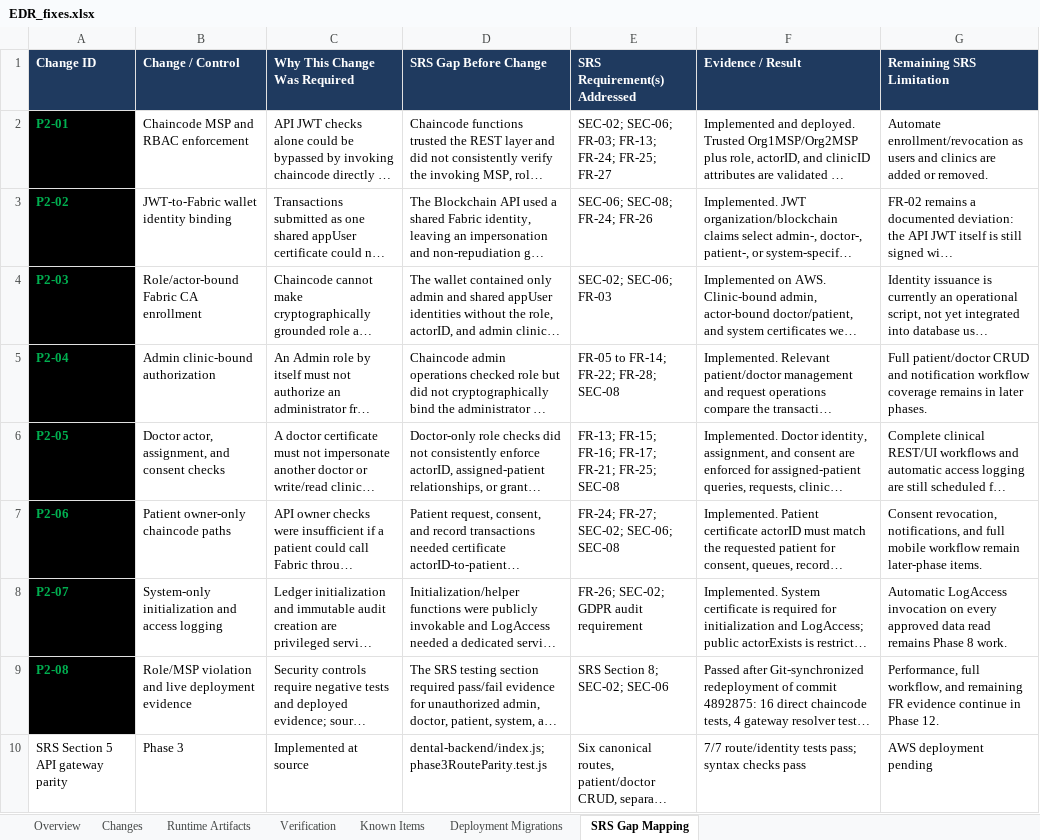
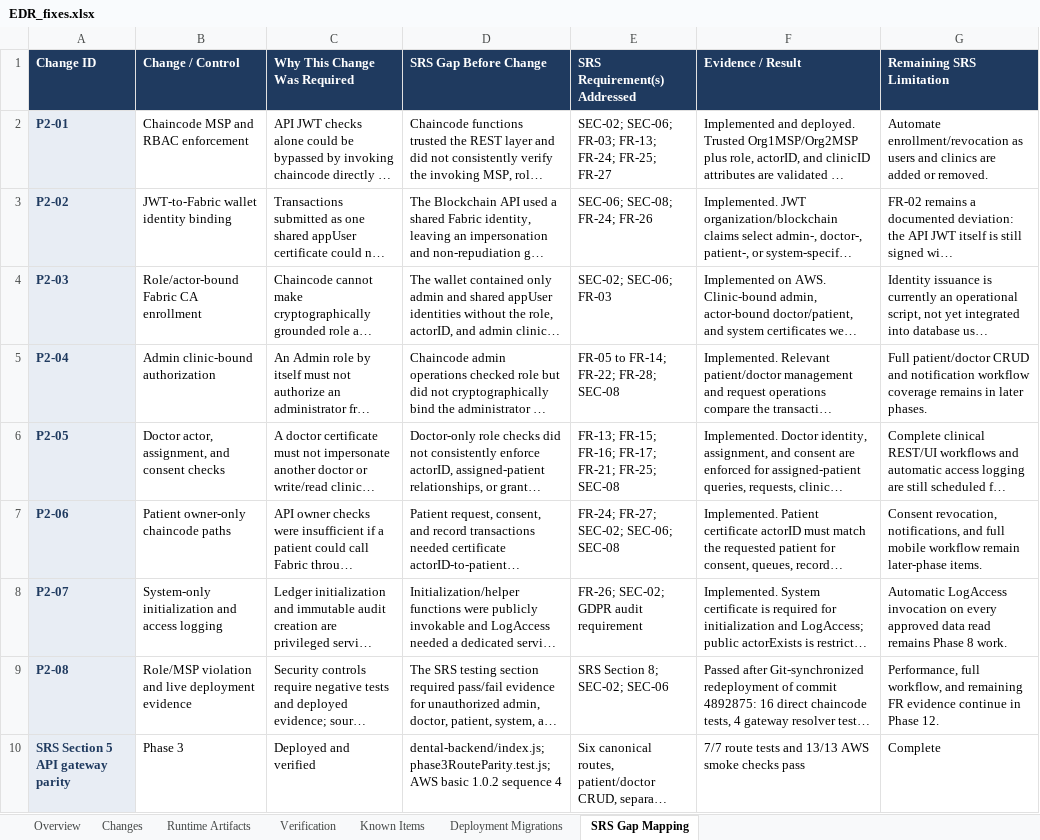
Before and after one commit to dij0o/EDR, an Excel workbook: outputs/EDR_fixes.xlsx, sheet SRS Gap Mapping, drawn as a sheet; long unchanged cells end in …; values as stored, in another font and other column widths than the file's, no borders; the diff names each change by its address in the sheet, - before the commit and + after, or states it on an @@ line.

Commit message:
Record Phase 3 AWS deployment

```diff
--- a/outputs/EDR_fixes.xlsx (sheet SRS Gap Mapping)
+++ b/outputs/EDR_fixes.xlsx (sheet SRS Gap Mapping)
@@ A2:A9 fill: #000000 → #E8EDF4, text colour: #00B050 → #1F3A5F @@
@@ A10 fill: none → #E8EDF4, bold: off → on, text colour: black → #1F3A5F @@
-C10 (Why This Change Was Required): Implemented at source
+C10 (Why This Change Was Required): Deployed and verified
-D10 (SRS Gap Before Change): dental-backend/index.js; phase3RouteParity.test.js
+D10 (SRS Gap Before Change): dental-backend/index.js; phase3RouteParity.test.js; AWS basic 1.0.2 sequence 4
-F10 (Evidence / Result): 7/7 route/identity tests pass; syntax checks pass
+F10 (Evidence / Result): 7/7 route tests and 13/13 AWS smoke checks pass
-G10 (Remaining SRS Limitation): AWS deployment pending
+G10 (Remaining SRS Limitation): Complete
```
Also changed, not shown: sheet Changes, sheet Verification, sheet Overview, sheet Known Items, sheet Deployment Migrations, sheet Runtime Artifacts, formulas that keep their value, charts or pictures, 5 other files.
